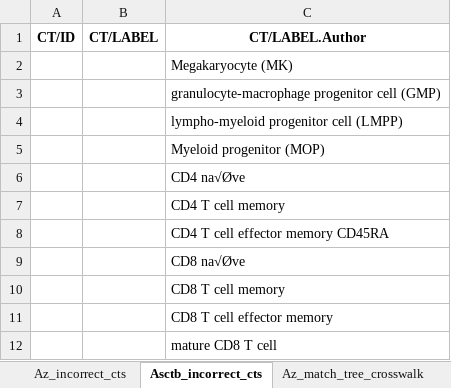
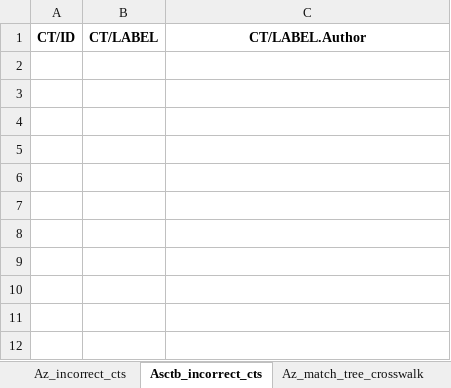
Before and after one commit to maddy3940/ASCTB-Azimuth-Comparison-22, an Excel workbook: Python/Data/Final/bone_marrow.xlsx, sheet Asctb_incorrect_cts, drawn as a sheet; values as stored, in another font and other column widths than the file's, no borders; the diff names each change by its address in the sheet, - before the commit and + after, or states it on an @@ line.

```diff
--- a/Python/Data/Final/bone_marrow.xlsx (sheet Asctb_incorrect_cts)
+++ b/Python/Data/Final/bone_marrow.xlsx (sheet Asctb_incorrect_cts)
-row 2:  |  | Megakaryocyte (MK)
-row 3:  |  | granulocyte-macrophage progenitor cell (GMP)
-row 4:  |  | lympho-myeloid progenitor cell (LMPP)
-row 5:  |  | Myeloid progenitor (MOP)
-row 6:  |  | CD4 na√Øve
-row 7:  |  | CD4 T cell memory
-row 8:  |  | CD4 T cell effector memory CD45RA
-row 9:  |  | CD8 na√Øve
-row 10:  |  | CD8 T cell memory
-row 11:  |  | CD8 T cell effector memory
-row 12:  |  | mature CD8 T cell
```
Also changed, not shown: sheet Az_incorrect_cts, other sheet tabs, Python/Data/Final/blood_pmbc.xlsx, Python/Data/Final/kidney.xlsx, 9 other files.
